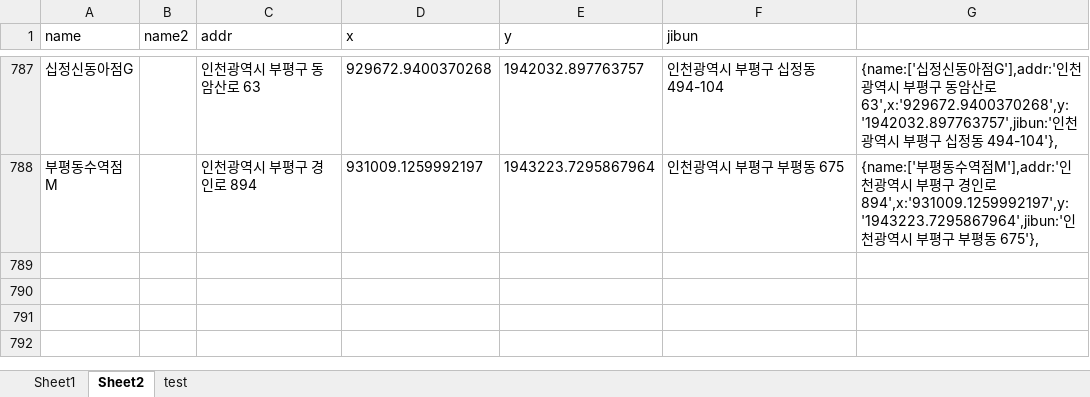
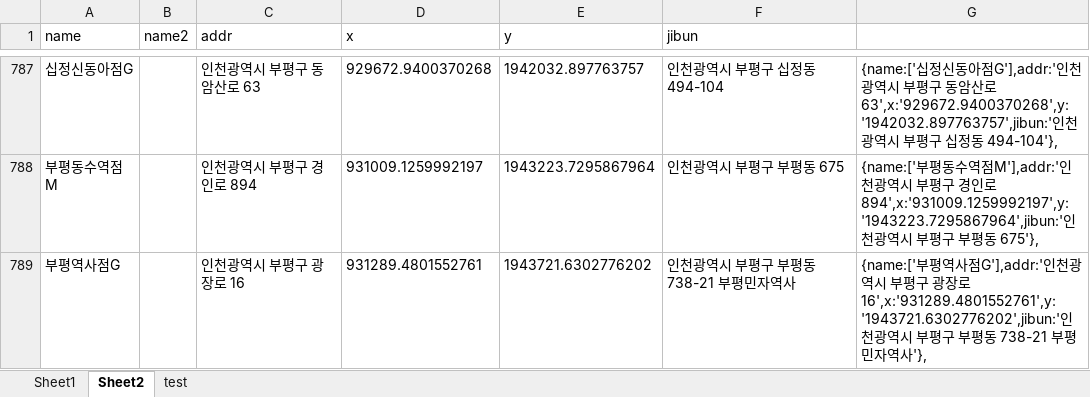
Before and after one commit to hyeokpark/atm, an Excel workbook: atm_v0.02.xlsx, sheet Sheet2, drawn as a sheet; only a part is shown, gaps mark what is left out; values as stored, in another font and other column widths than the file's, no borders; the diff names each change by its address in the sheet, - before the commit and + after, or states it on an @@ line.

```diff
--- a/atm_v0.02.xlsx (sheet Sheet2)
+++ b/atm_v0.02.xlsx (sheet Sheet2)
+row 789: 부평역사점G |  | 인천광역시 부평구 광장로 16 | 931289.4801552761 | 1943721.6302776202 | 인천광역시 부평구 부평동 738-21 부평민자역사 | {name:['부평역사점G'],addr:'인천광역시 부평구 광장로 16',x:'931289.4801552761',y:'1943721.6302776202',jibun:'인천광역시 부평구 부평동 738-21 부평민자역사'},
```
Also changed, not shown: 1 other file.
